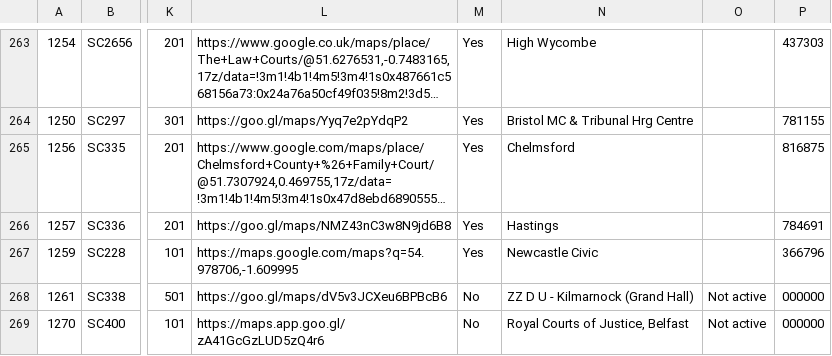
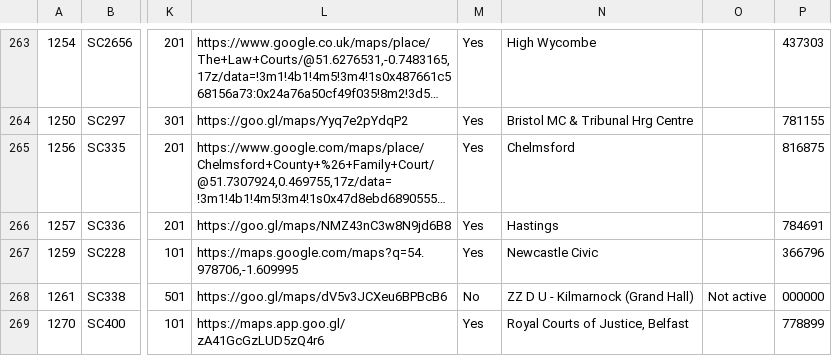
Before and after one commit to hmcts/sscs-common, a CSV file: src/main/resources/reference-data/sscs-venues-v2.csv, drawn as a sheet; only a part is shown, gaps mark what is left out; long unchanged cells end in …; the diff names each change by its address in the sheet, - before the commit and + after, or states it on an @@ line.

Commit message:
Test sscs-venues files return expected values

```diff
--- a/src/main/resources/reference-data/sscs-venues-v2.csv
+++ b/src/main/resources/reference-data/sscs-venues-v2.csv
-M269: No
+M269: Yes
-O269: Not active
+O269: (empty)
-P269: 000000
+P269: 778899
```
Also changed, not shown: 2 other files.
